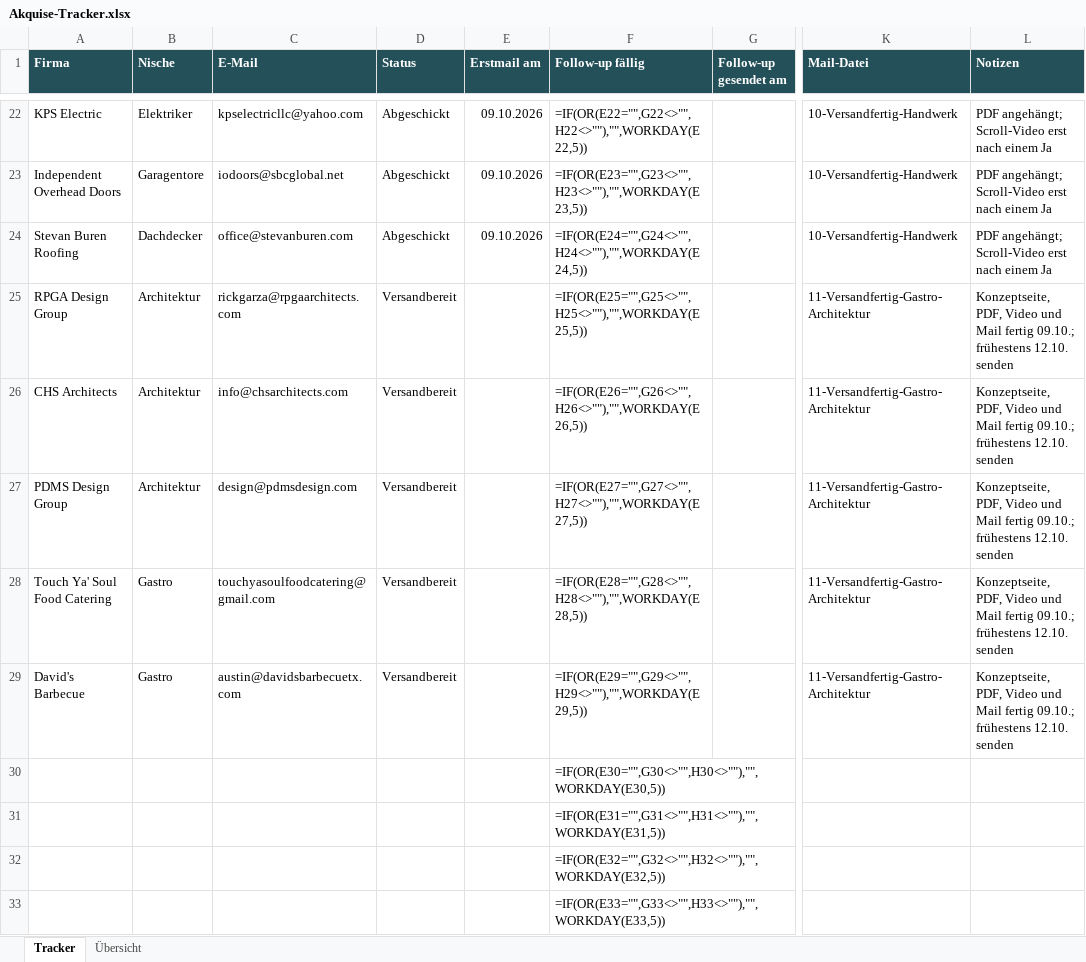
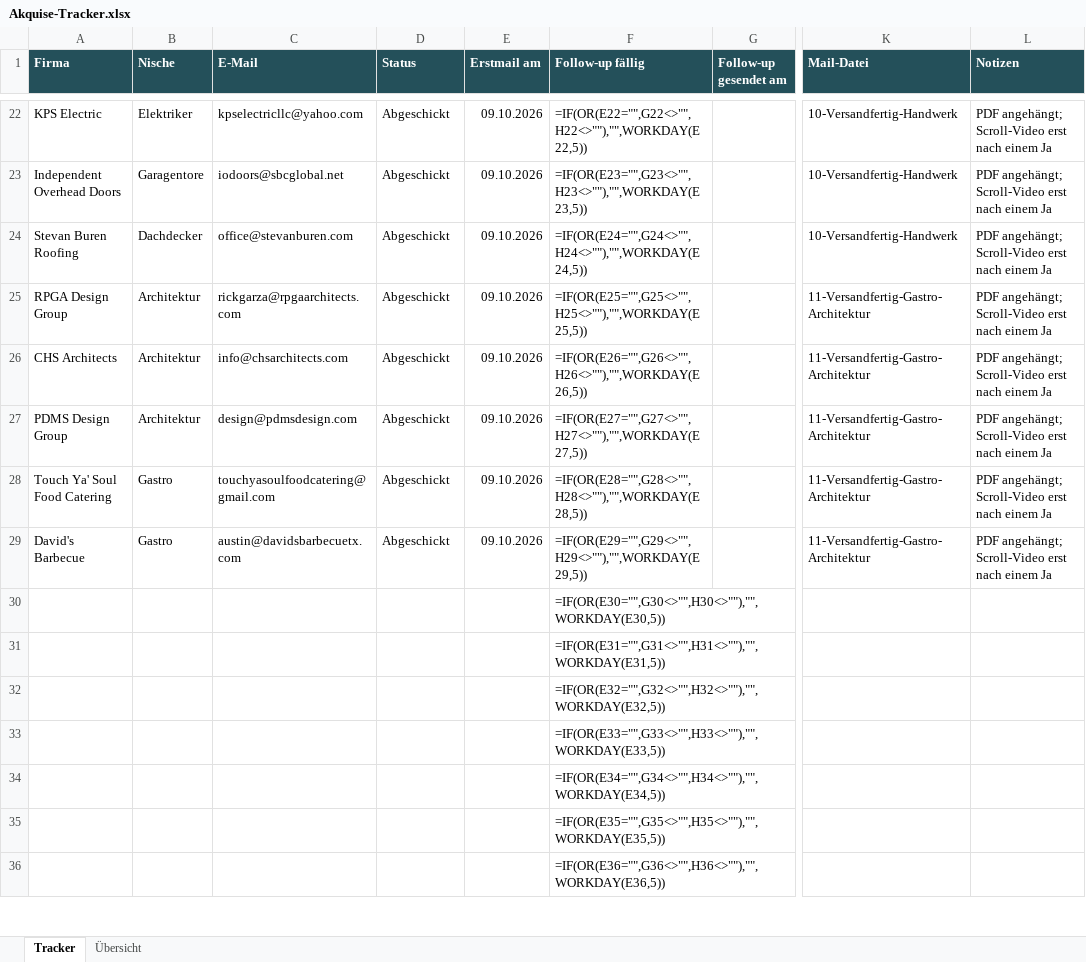
Before and after one commit to Northframe-design/business-infos, an Excel workbook: 03 Vertrieb/Akquise-Tracker.xlsx, sheet Tracker, drawn as a sheet; only a part is shown, gaps mark what is left out; the shorter side is filled out with more unchanged rows; values as stored, in another font and other column widths than the file's, no borders; formulas without a stored value are shown as written; conditional formats not drawn; the diff names each change by its address in the sheet, - before the commit and + after, or states it on an @@ line.

```diff
--- a/03 Vertrieb/Akquise-Tracker.xlsx (sheet Tracker)
+++ b/03 Vertrieb/Akquise-Tracker.xlsx (sheet Tracker)
-D25:D29 (Status): Versandbereit
+D25:D29 (Status): Abgeschickt
-E25:E29 (Erstmail am): (empty)
+E25:E29 (Erstmail am): 09.10.2026
-L25:L29 (Notizen): Konzeptseite, PDF, Video und Mail fertig 09.10.; frühestens 12.10. senden
+L25:L29 (Notizen): PDF angehängt; Scroll-Video erst nach einem Ja
```
Also changed, not shown: 8 other files.
